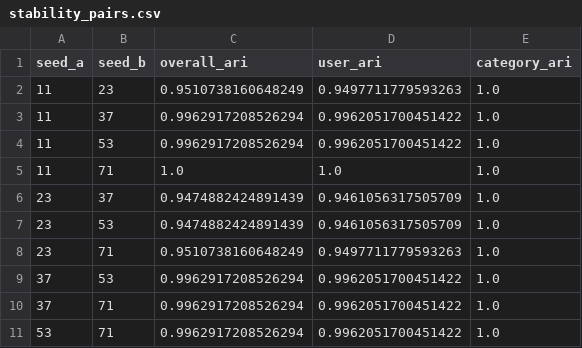
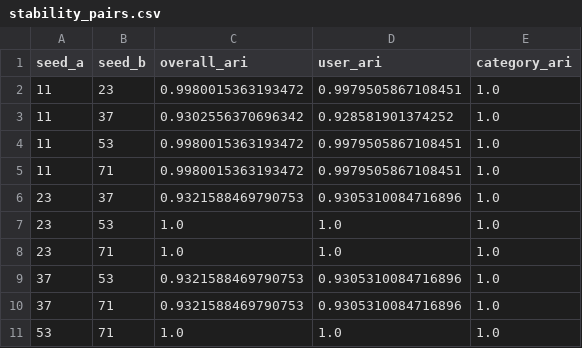
Before and after one commit to parisaMSTFV/community-detection, a CSV file: reports/stability_pairs.csv, drawn as a sheet.

```diff
--- a/reports/stability_pairs.csv
+++ b/reports/stability_pairs.csv
@@ -1,11 +1,11 @@
 seed_a,seed_b,overall_ari,user_ari,category_ari
-11,23,0.9510738160648249,0.9497711779593263,1.0
-11,37,0.9962917208526294,0.9962051700451422,1.0
-11,53,0.9962917208526294,0.9962051700451422,1.0
-11,71,1.0,1.0,1.0
-23,37,0.9474882424891439,0.9461056317505709,1.0
-23,53,0.9474882424891439,0.9461056317505709,1.0
-23,71,0.9510738160648249,0.9497711779593263,1.0
-37,53,0.9962917208526294,0.9962051700451422,1.0
-37,71,0.9962917208526294,0.9962051700451422,1.0
-53,71,0.9962917208526294,0.9962051700451422,1.0
+11,23,0.9980015363193472,0.9979505867108451,1.0
+11,37,0.9302556370696342,0.928581901374252,1.0
+11,53,0.9980015363193472,0.9979505867108451,1.0
+11,71,0.9980015363193472,0.9979505867108451,1.0
+23,37,0.9321588469790753,0.9305310084716896,1.0
+23,53,1.0,1.0,1.0
+23,71,1.0,1.0,1.0
+37,53,0.9321588469790753,0.9305310084716896,1.0
+37,71,0.9321588469790753,0.9305310084716896,1.0
+53,71,1.0,1.0,1.0
```
Also changed, not shown: data/synthetic_interactions.csv, reports/community_profiles.csv, 45 other files.
